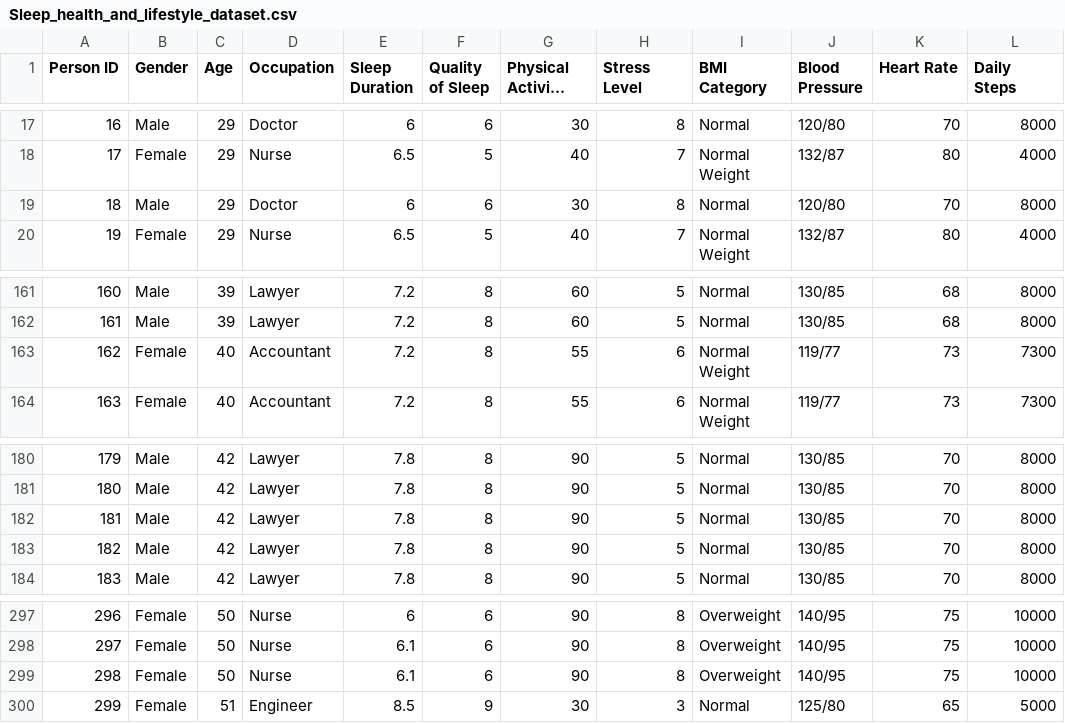
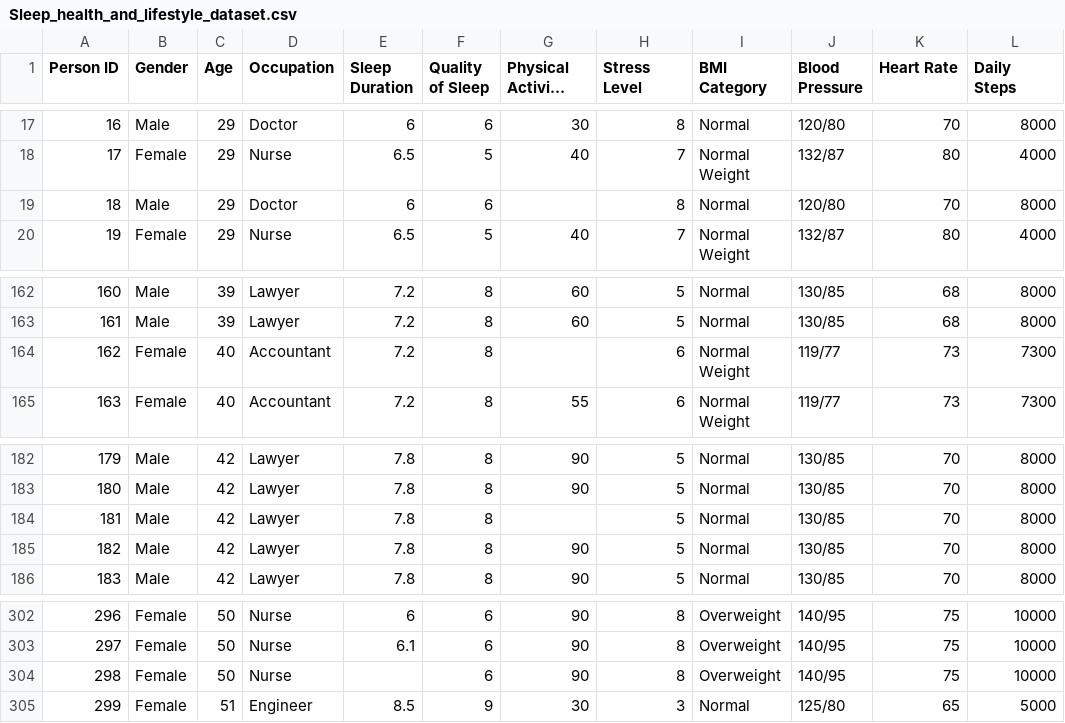
Before and after one commit to FrederickAlmeida/Data-Science-Project, a CSV file: Sleep_health_and_lifestyle_dataset.csv, drawn as a sheet; only a part is shown, gaps mark what is left out; long unchanged cells end in …; addresses are those after the commit; the diff covers the shown part only; the diff names each change by its address in the sheet, - before the commit and + after, or states it on an @@ line.

Commit message:
start data pre processing

```diff
--- a/Sleep_health_and_lifestyle_dataset.csv
+++ b/Sleep_health_and_lifestyle_dataset.csv
-G19 (Physical Activity Level): 30
+G19 (Physical Activity Level): (empty)
-G164 (Physical Activity Level): 55
+G164 (Physical Activity Level): (empty)
@@ column A (Person ID) renumbered between rows 173 and 292 @@
-G184 (Physical Activity Level): 90
+G184 (Physical Activity Level): (empty)
-E304 (Sleep Duration): 6.1
+E304 (Sleep Duration): (empty)
```
Also changed, not shown: 8 added rows and 8 edited cells elsewhere in this file, 1 other file.
